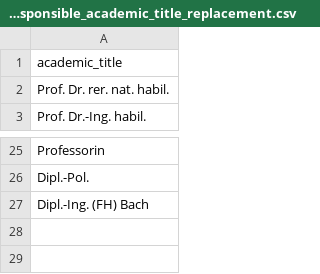
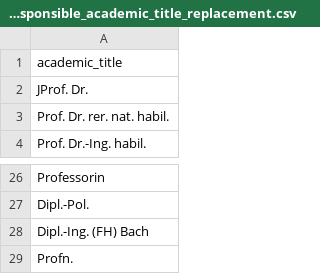
Before and after one commit to slub/lookup-tables, a CSV file: lists/opal_moduleresponsible_academic_title_replacement.csv, drawn as a sheet; only a part is shown, gaps mark what is left out.

Commit message:
extended replacement list for OPAL 'moduleresponsible' clean-up part #2

```diff
--- a/lists/opal_moduleresponsible_academic_title_replacement.csv
+++ b/lists/opal_moduleresponsible_academic_title_replacement.csv
@@ -1,2 +1,3 @@
 academic_title
+"JProf. Dr. "
 "Prof. Dr. rer. nat. habil. "
@@ -27 +28,2 @@ academic_title
 "Dipl.-Ing. (FH) Bach"
+"Profn. "
```
